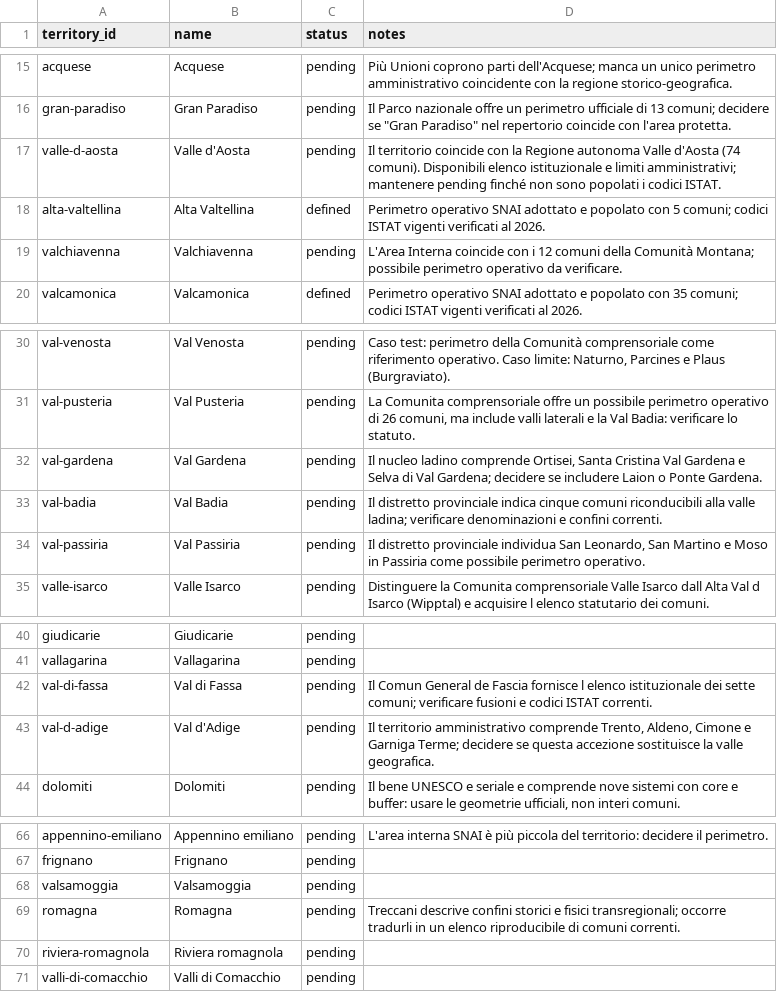
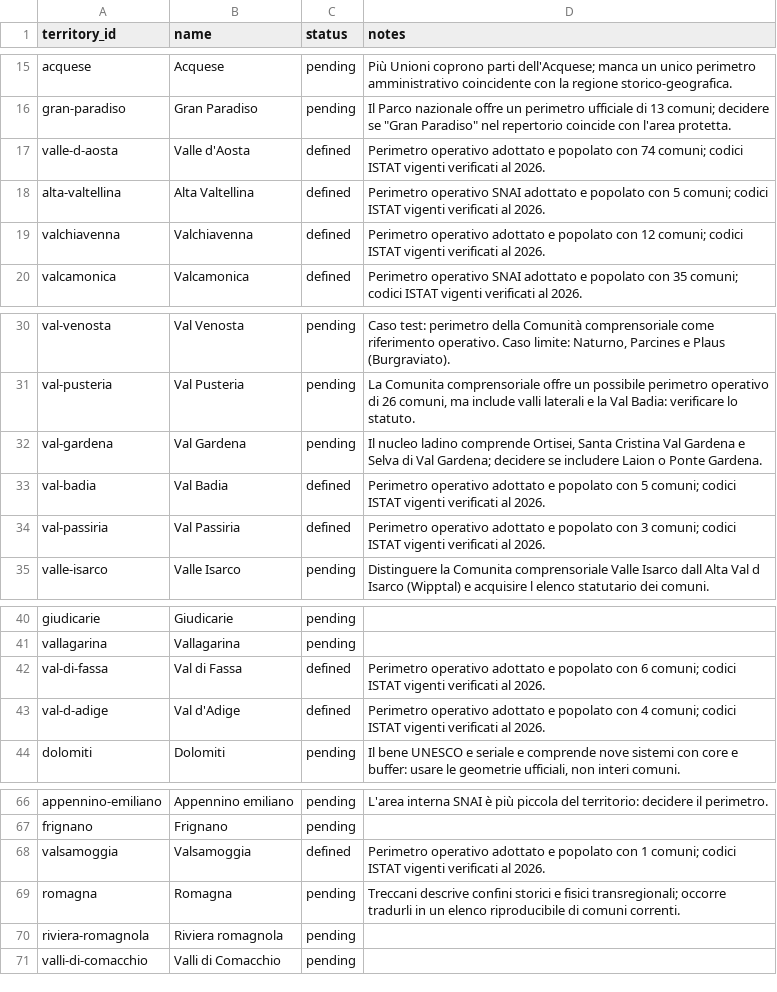
Before and after one commit to jobonaf/northern-italy-geographical-areas, a CSV file: data/territories.csv, drawn as a sheet; only a part is shown, gaps mark what is left out.

Commit message:
added municipalities for 7 territories (2nd group)

```diff
--- a/data/territories.csv
+++ b/data/territories.csv
@@ -16,5 +16,5 @@ acquese,Acquese,pending,Più Unioni coprono parti dell'Acquese; manca un unico p
 gran-paradiso,Gran Paradiso,pending,"Il Parco nazionale offre un perimetro ufficiale di 13 comuni; decidere se ""Gran Paradiso"" nel repertorio coincide con l'area protetta."
-valle-d-aosta,Valle d'Aosta,pending,Il territorio coincide con la Regione autonoma Valle d'Aosta (74 comuni). Disponibili elenco istituzionale e limiti amministrativi; mantenere pending finché non sono popolati i codici ISTAT.
+valle-d-aosta,Valle d'Aosta,defined,Perimetro operativo adottato e popolato con 74 comuni; codici ISTAT vigenti verificati al 2026.
 alta-valtellina,Alta Valtellina,defined,Perimetro operativo SNAI adottato e popolato con 5 comuni; codici ISTAT vigenti verificati al 2026.
-valchiavenna,Valchiavenna,pending,L'Area Interna coincide con i 12 comuni della Comunità Montana; possibile perimetro operativo da verificare.
+valchiavenna,Valchiavenna,defined,Perimetro operativo adottato e popolato con 12 comuni; codici ISTAT vigenti verificati al 2026.
 valcamonica,Valcamonica,defined,Perimetro operativo SNAI adottato e popolato con 35 comuni; codici ISTAT vigenti verificati al 2026.
@@ -32,4 +32,4 @@ val-pusteria,Val Pusteria,pending,"La Comunita comprensoriale offre un possibile
 val-gardena,Val Gardena,pending,"Il nucleo ladino comprende Ortisei, Santa Cristina Val Gardena e Selva di Val Gardena; decidere se includere Laion o Ponte Gardena."
-val-badia,Val Badia,pending,Il distretto provinciale indica cinque comuni riconducibili alla valle ladina; verificare denominazioni e confini correnti.
-val-passiria,Val Passiria,pending,"Il distretto provinciale individua San Leonardo, San Martino e Moso in Passiria come possibile perimetro operativo."
+val-badia,Val Badia,defined,Perimetro operativo adottato e popolato con 5 comuni; codici ISTAT vigenti verificati al 2026.
+val-passiria,Val Passiria,defined,Perimetro operativo adottato e popolato con 3 comuni; codici ISTAT vigenti verificati al 2026.
 valle-isarco,Valle Isarco,pending,Distinguere la Comunita comprensoriale Valle Isarco dall Alta Val d Isarco (Wipptal) e acquisire l elenco statutario dei comuni.
@@ -41,4 +41,4 @@ giudicarie,Giudicarie,pending,
 vallagarina,Vallagarina,pending,
-val-di-fassa,Val di Fassa,pending,Il Comun General de Fascia fornisce l elenco istituzionale dei sette comuni; verificare fusioni e codici ISTAT correnti.
-val-d-adige,Val d'Adige,pending,"Il territorio amministrativo comprende Trento, Aldeno, Cimone e Garniga Terme; decidere se questa accezione sostituisce la valle geografica."
+val-di-fassa,Val di Fassa,defined,Perimetro operativo adottato e popolato con 6 comuni; codici ISTAT vigenti verificati al 2026.
+val-d-adige,Val d'Adige,defined,Perimetro operativo adottato e popolato con 4 comuni; codici ISTAT vigenti verificati al 2026.
 dolomiti,Dolomiti,pending,"Il bene UNESCO e seriale e comprende nove sistemi con core e buffer: usare le geometrie ufficiali, non interi comuni."
@@ -67,3 +67,3 @@ appennino-emiliano,Appennino emiliano,pending,L'area interna SNAI è più piccol
 frignano,Frignano,pending,
-valsamoggia,Valsamoggia,pending,
+valsamoggia,Valsamoggia,defined,Perimetro operativo adottato e popolato con 1 comuni; codici ISTAT vigenti verificati al 2026.
 romagna,Romagna,pending,Treccani descrive confini storici e fisici transregionali; occorre tradurli in un elenco riproducibile di comuni correnti.
```
Also changed, not shown: data/sources.csv, data/territory_municipalities.csv.
